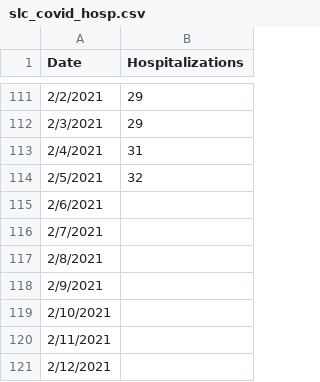
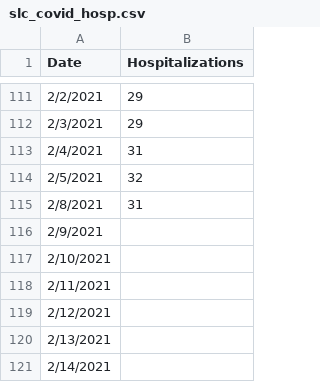
Before and after one commit to iramler/stlawu_covid, a CSV file: slc_covid_hosp.csv, drawn as a sheet; only a part is shown, gaps mark what is left out; the shorter side is filled out with more unchanged rows.

```diff
--- a/slc_covid_hosp.csv
+++ b/slc_covid_hosp.csv
@@ -114,5 +114,3 @@ Date,Hospitalizations
 2/5/2021,32
-2/6/2021,
-2/7/2021,
-2/8/2021,
+2/8/2021,31
 2/9/2021,
```
Also changed, not shown: slc_towns_active_cases.csv, slc_towns_total_cases.csv, 1 other file.
